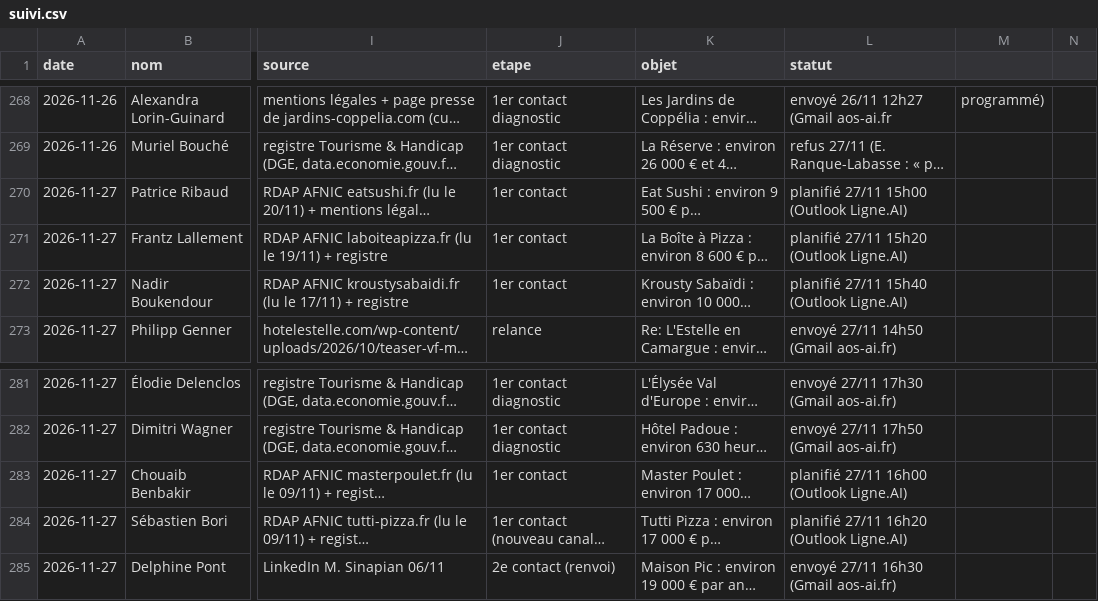
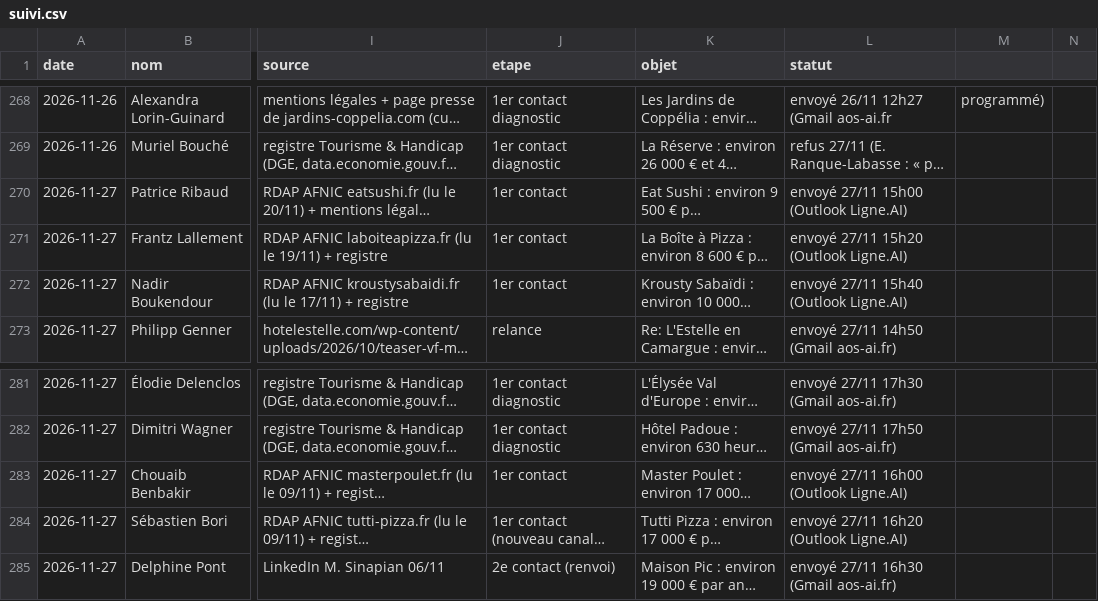
Before and after one commit to sofiane-agencybinari/reception-ai, a CSV file: prospection/suivi.csv, drawn as a sheet; only a part is shown, gaps mark what is left out; long unchanged cells end in …; the diff names each change by its address in the sheet, - before the commit and + after, or states it on an @@ line.

```diff
--- a/prospection/suivi.csv
+++ b/prospection/suivi.csv
-L270 (statut): planifié 27/11 15h00 (Outlook Ligne.AI)
+L270 (statut): envoyé 27/11 15h00 (Outlook Ligne.AI)
-L271 (statut): planifié 27/11 15h20 (Outlook Ligne.AI)
+L271 (statut): envoyé 27/11 15h20 (Outlook Ligne.AI)
-L272 (statut): planifié 27/11 15h40 (Outlook Ligne.AI)
+L272 (statut): envoyé 27/11 15h40 (Outlook Ligne.AI)
-L283 (statut): planifié 27/11 16h00 (Outlook Ligne.AI)
+L283 (statut): envoyé 27/11 16h00 (Outlook Ligne.AI)
-L284 (statut): planifié 27/11 16h20 (Outlook Ligne.AI)
+L284 (statut): envoyé 27/11 16h20 (Outlook Ligne.AI)
```
